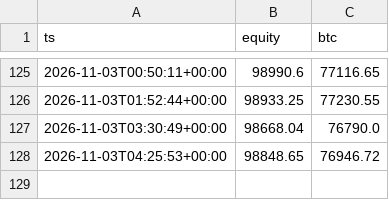
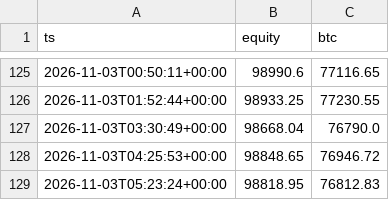
Before and after one commit to Jendidi/crypto-paper-bot, a CSV file: paper_equity.csv, drawn as a sheet; only a part is shown, gaps mark what is left out.

```diff
--- a/paper_equity.csv
+++ b/paper_equity.csv
@@ -128 +128,2 @@ ts,equity,btc
 2026-11-03T04:25:53+00:00,98848.65,76946.72
+2026-11-03T05:23:24+00:00,98818.95,76812.83
```
Also changed, not shown: 2 other files.
